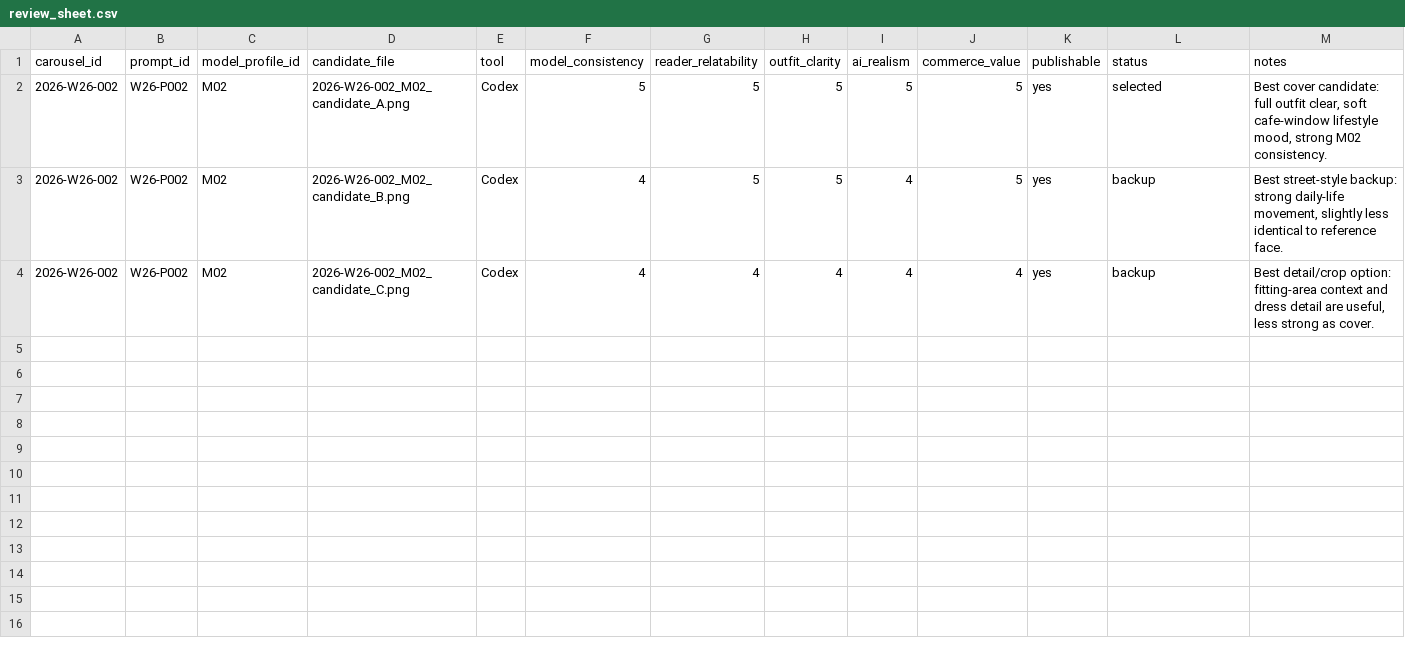
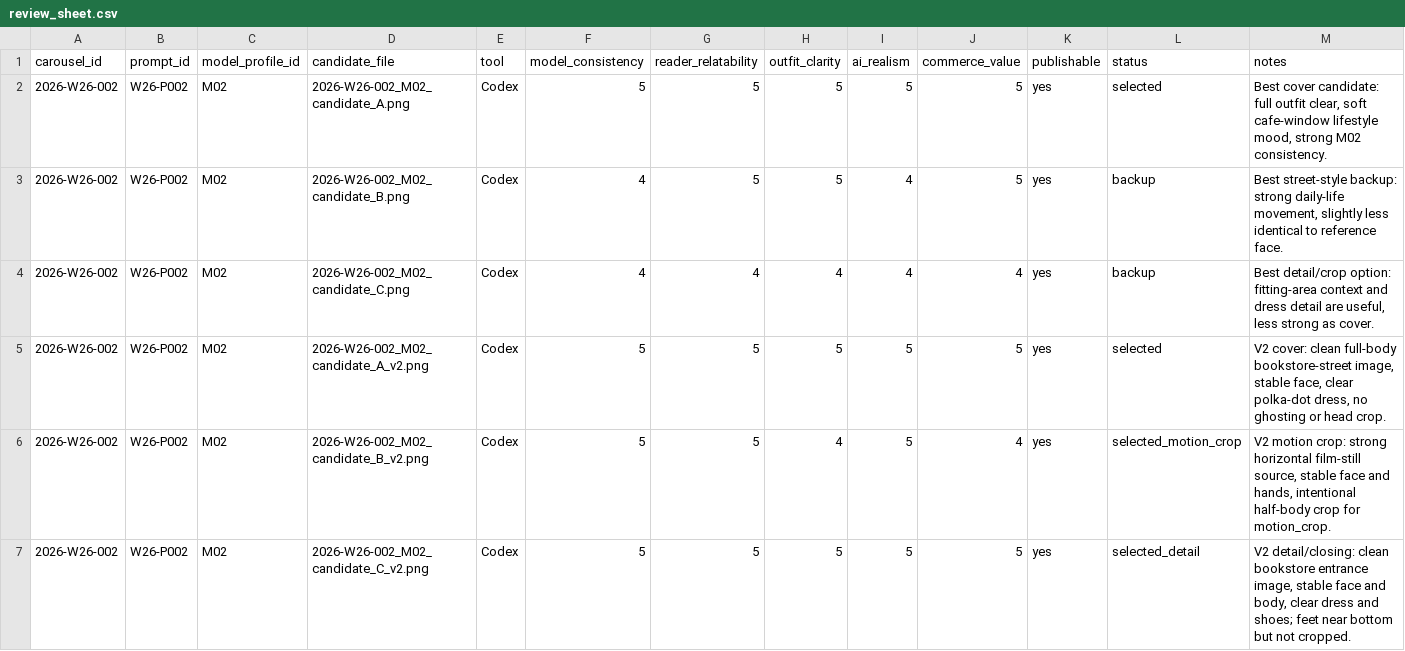
Before and after one commit to fcsh1526/codex-fittingrooom, a CSV file: 10_automation/runs/2026-W26/generated_images/2026-W26-002/review_sheet.csv, drawn as a sheet.

```diff
--- a/10_automation/runs/2026-W26/generated_images/2026-W26-002/review_sheet.csv
+++ b/10_automation/runs/2026-W26/generated_images/2026-W26-002/review_sheet.csv
@@ -4 +4,4 @@ carousel_id,prompt_id,model_profile_id,candidate_file,tool,model_consistency,rea
 2026-W26-002,W26-P002,M02,2026-W26-002_M02_candidate_C.png,Codex,4,4,4,4,4,yes,backup,"Best detail/crop option: fitting-area context and dress detail are useful, less strong as cover."
+2026-W26-002,W26-P002,M02,2026-W26-002_M02_candidate_A_v2.png,Codex,5,5,5,5,5,yes,selected,"V2 cover: clean full-body bookstore-street image, stable face, clear polka-dot dress, no ghosting or head crop."
+2026-W26-002,W26-P002,M02,2026-W26-002_M02_candidate_B_v2.png,Codex,5,5,4,5,4,yes,selected_motion_crop,"V2 motion crop: strong horizontal film-still source, stable face and hands, intentional half-body crop for motion_crop."
+2026-W26-002,W26-P002,M02,2026-W26-002_M02_candidate_C_v2.png,Codex,5,5,5,5,5,yes,selected_detail,"V2 detail/closing: clean bookstore entrance image, stable face and body, clear dress and shoes; feet near bottom but not cropped."
```
Also changed, not shown: 10_automation/runs/2026-W26/generated_images/2026-W26-002/generated_image_inventory.csv, 15 other files.
